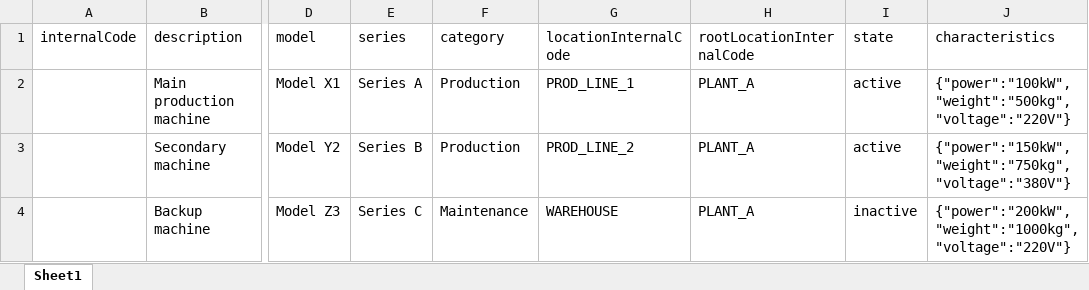
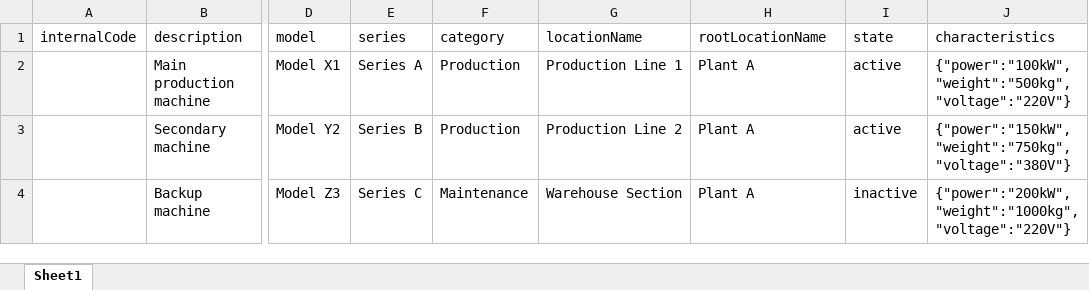
Before and after one commit to jagjerez/maintenance_app, an Excel workbook: public/templates/machines_template.xlsx, sheet Sheet1, drawn as a sheet; only a part is shown, gaps mark what is left out; values as stored, in another font and other column widths than the file's, no borders; the diff names each change by its address in the sheet, - before the commit and + after, or states it on an @@ line.

```diff
--- a/public/templates/machines_template.xlsx (sheet Sheet1)
+++ b/public/templates/machines_template.xlsx (sheet Sheet1)
-G1: locationInternalCode
+G1: locationName
-H1: rootLocationInternalCode
+H1: rootLocationName
-G2 (locationName): PROD_LINE_1
+G2 (locationName): Production Line 1
-H2:H4 (rootLocationName): PLANT_A
+H2:H4 (rootLocationName): Plant A
-G3 (locationName): PROD_LINE_2
+G3 (locationName): Production Line 2
-G4 (locationName): WAREHOUSE
+G4 (locationName): Warehouse Section
```
Also changed, not shown: 8 other files.
